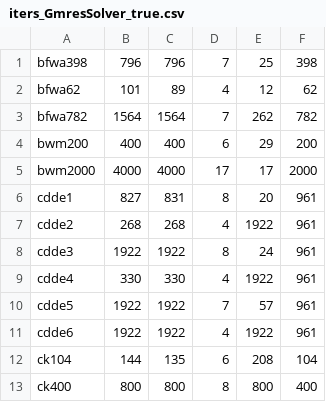
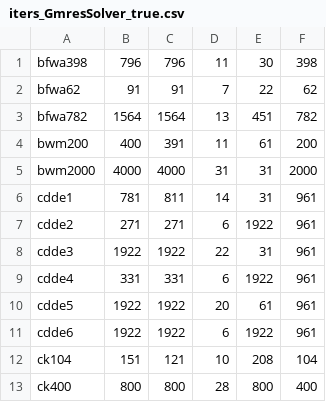
Before and after one commit to michel2323/DiffKrylovExamples.jl, a CSV file: results/iters_GmresSolver_true.csv, drawn as a sheet; only a part is shown; the diff covers the shown part only.

```diff
--- a/results/iters_GmresSolver_true.csv
+++ b/results/iters_GmresSolver_true.csv
@@ -1,13 +1,13 @@
-bfwa398	796	796	7	25	398
-bfwa62	101	89	4	12	62
-bfwa782	1564	1564	7	262	782
-bwm200	400	400	6	29	200
-bwm2000	4000	4000	17	17	2000
-cdde1	827	831	8	20	961
-cdde2	268	268	4	1922	961
-cdde3	1922	1922	8	24	961
-cdde4	330	330	4	1922	961
-cdde5	1922	1922	7	57	961
-cdde6	1922	1922	4	1922	961
-ck104	144	135	6	208	104
-ck400	800	800	8	800	400
+bfwa398	796	796	11	30	398
+bfwa62	91	91	7	22	62
+bfwa782	1564	1564	13	451	782
+bwm200	400	391	11	61	200
+bwm2000	4000	4000	31	31	2000
+cdde1	781	811	14	31	961
+cdde2	271	271	6	1922	961
+cdde3	1922	1922	22	31	961
+cdde4	331	331	6	1922	961
+cdde5	1922	1922	20	61	961
+cdde6	1922	1922	6	1922	961
+ck104	151	121	10	208	104
+ck400	800	800	28	800	400
```
Also changed, not shown: 69 edited cells elsewhere in this file, results/iters_BicgstabSolver_false.csv, results/iters_GmresSolver_false.csv, 3 other files.
